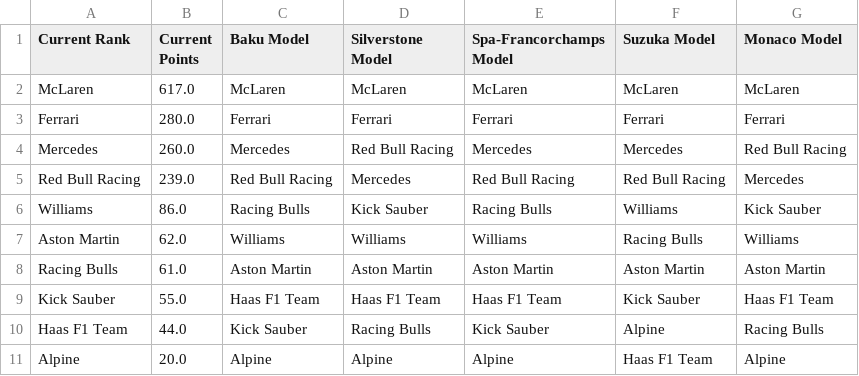
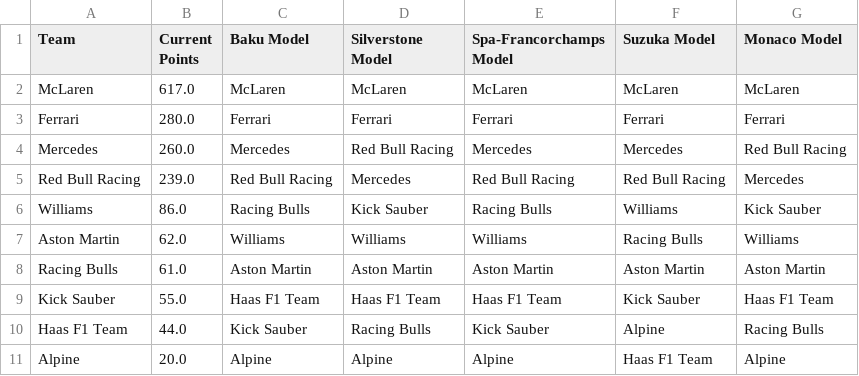
Before and after one commit to xjuliabutlerx/f1-constructors-predictor, a CSV file: predictions/2025-09-13 v1 ensemble predictions.csv, drawn as a sheet.

```diff
--- a/predictions/2025-09-13 v1 ensemble predictions.csv
+++ b/predictions/2025-09-13 v1 ensemble predictions.csv
@@ -1,2 +1,2 @@
-Current Rank,Current Points,Baku Model,Silverstone Model,Spa-Francorchamps Model,Suzuka Model,Monaco Model
+Team,Current Points,Baku Model,Silverstone Model,Spa-Francorchamps Model,Suzuka Model,Monaco Model
 McLaren,617.0,McLaren,McLaren,McLaren,McLaren,McLaren
```
Also changed, not shown: predictions/2025-09-13 v2 ensemble predictions.csv, predictions/2025-09-13 v3 ensemble predictions.csv, 9 other files.
